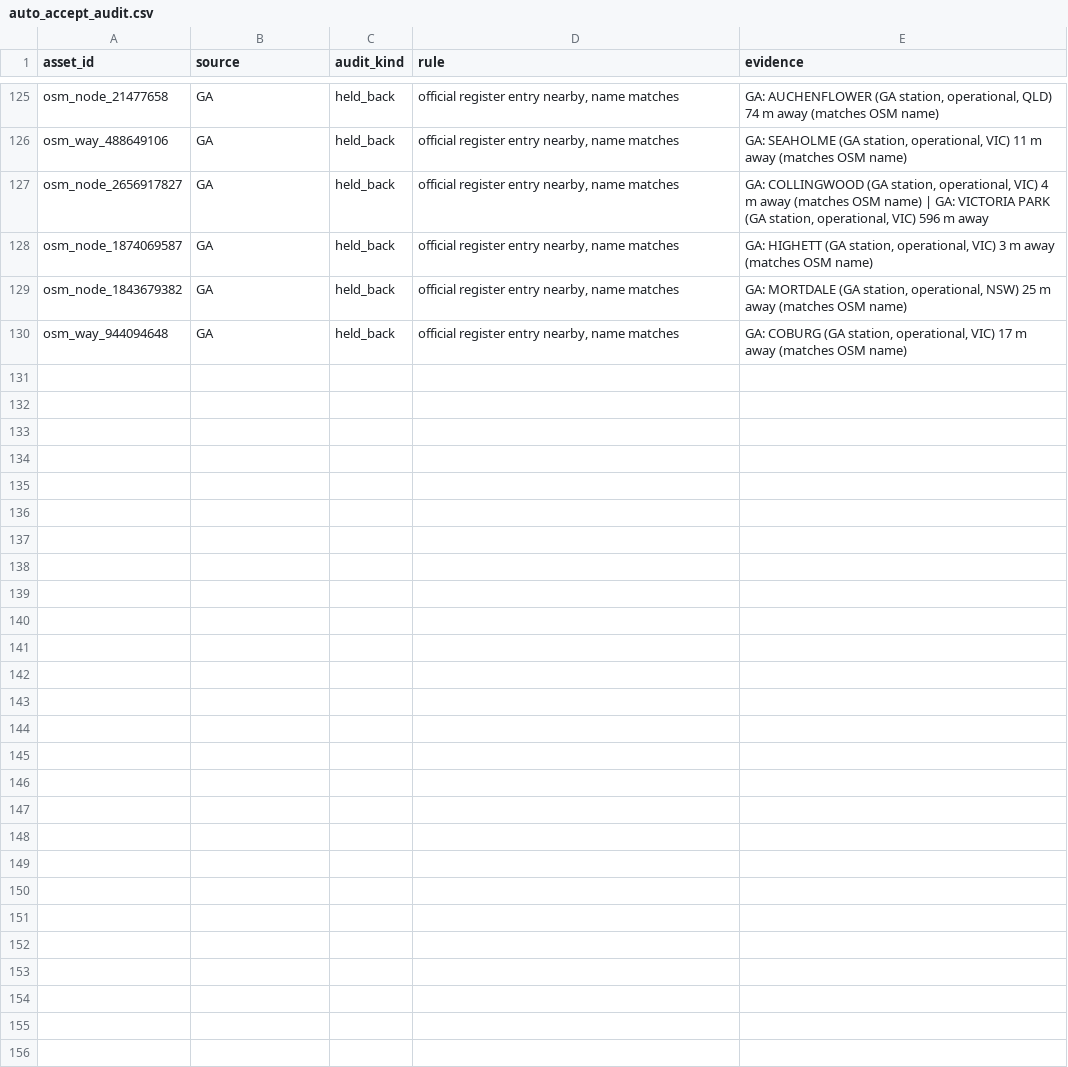
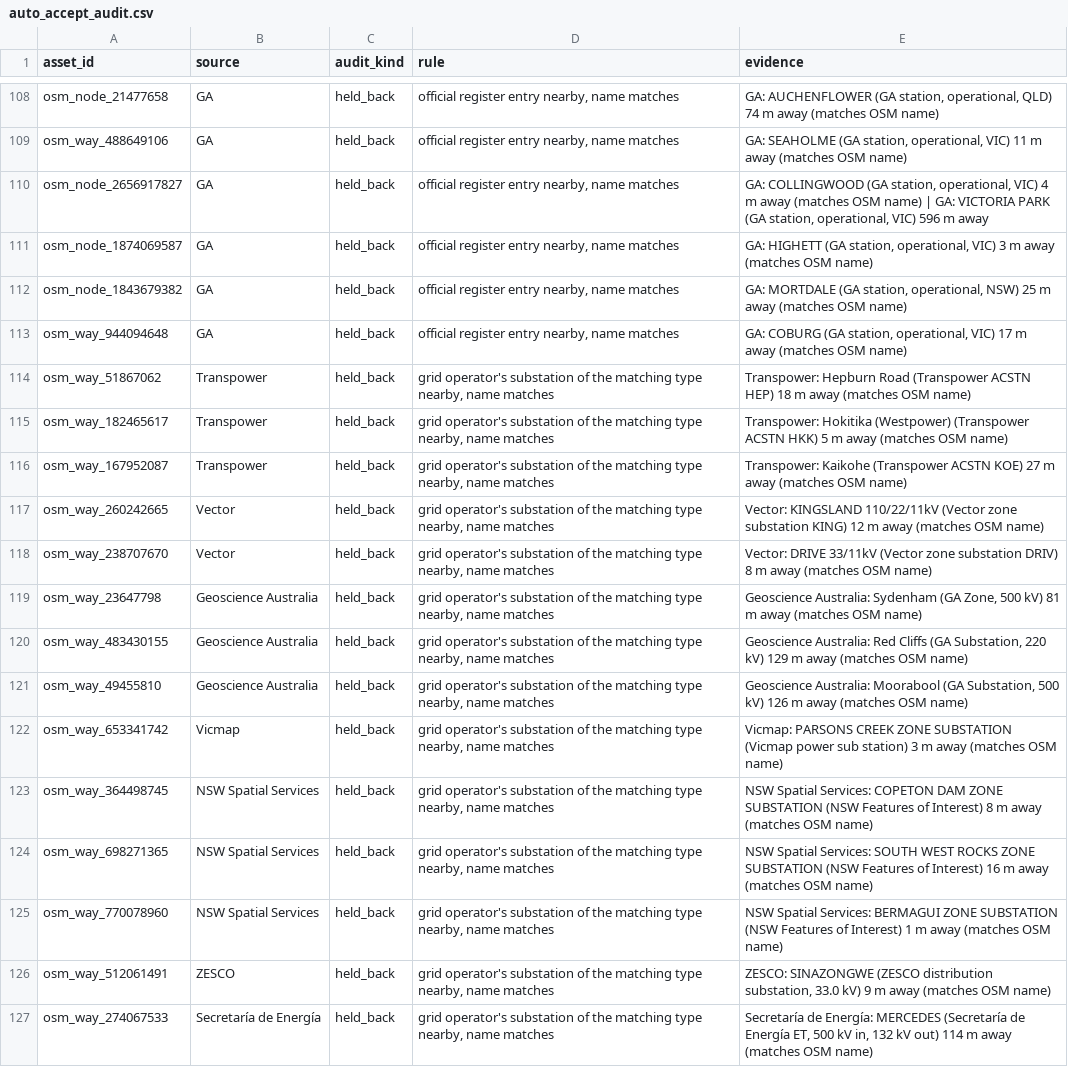
Before and after one commit to justing0909/infra-bench-cls, a CSV file: data/label_review/auto_accept_audit.csv, drawn as a sheet; only a part is shown, gaps mark what is left out; the diff covers the shown part only; the diff names each change by its address in the sheet, - before the commit and + after, or states it on an @@ line.

```diff
--- a/data/label_review/auto_accept_audit.csv
+++ b/data/label_review/auto_accept_audit.csv
+row 114: osm_way_51867062 | Transpower | held_back | grid operator's substation of the matching type nearby, name matches | Transpower: Hepburn Road (Transpower ACSTN HEP) 18 m away (matches OSM name)
+row 115: osm_way_182465617 | Transpower | held_back | grid operator's substation of the matching type nearby, name matches | Transpower: Hokitika (Westpower) (Transpower ACSTN HKK) 5 m away (matches OSM name)
+row 116: osm_way_167952087 | Transpower | held_back | grid operator's substation of the matching type nearby, name matches | Transpower: Kaikohe (Transpower ACSTN KOE) 27 m away (matches OSM name)
+row 117: osm_way_260242665 | Vector | held_back | grid operator's substation of the matching type nearby, name matches | Vector: KINGSLAND 110/22/11kV (Vector zone substation KING) 12 m away (matches OSM name)
+row 118: osm_way_238707670 | Vector | held_back | grid operator's substation of the matching type nearby, name matches | Vector: DRIVE 33/11kV (Vector zone substation DRIV) 8 m away (matches OSM name)
+row 119: osm_way_23647798 | Geoscience Australia | held_back | grid operator's substation of the matching type nearby, name matches | Geoscience Australia: Sydenham (GA Zone, 500 kV) 81 m away (matches OSM name)
+row 120: osm_way_483430155 | Geoscience Australia | held_back | grid operator's substation of the matching type nearby, name matches | Geoscience Australia: Red Cliffs (GA Substation, 220 kV) 129 m away (matches OSM name)
+row 121: osm_way_49455810 | Geoscience Australia | held_back | grid operator's substation of the matching type nearby, name matches | Geoscience Australia: Moorabool (GA Substation, 500 kV) 126 m away (matches OSM name)
+row 122: osm_way_653341742 | Vicmap | held_back | grid operator's substation of the matching type nearby, name matches | Vicmap: PARSONS CREEK ZONE SUBSTATION (Vicmap power sub station) 3 m away (matches OSM name)
+row 123: osm_way_364498745 | NSW Spatial Services | held_back | grid operator's substation of the matching type nearby, name matches | NSW Spatial Services: COPETON DAM ZONE SUBSTATION (NSW Features of Interest) 8 m away (matches OSM name)
+row 124: osm_way_698271365 | NSW Spatial Services | held_back | grid operator's substation of the matching type nearby, name matches | NSW Spatial Services: SOUTH WEST ROCKS ZONE SUBSTATION (NSW Features of Interest) 16 m away (matches OSM name)
+row 125: osm_way_770078960 | NSW Spatial Services | held_back | grid operator's substation of the matching type nearby, name matches | NSW Spatial Services: BERMAGUI ZONE SUBSTATION (NSW Features of Interest) 1 m away (matches OSM name)
+row 126: osm_way_512061491 | ZESCO | held_back | grid operator's substation of the matching type nearby, name matches | ZESCO: SINAZONGWE (ZESCO distribution substation, 33.0 kV) 9 m away (matches OSM name)
+row 127: osm_way_274067533 | Secretaría de Energía | held_back | grid operator's substation of the matching type nearby, name matches | Secretaría de Energía: MERCEDES (Secretaría de Energía ET, 500 kV in, 132 kV out) 114 m away (matches OSM name)
```
Also changed, not shown: 17 removed rows and 3 edited cells elsewhere in this file, data/label_review/sources/registers.csv, 29 other files.
